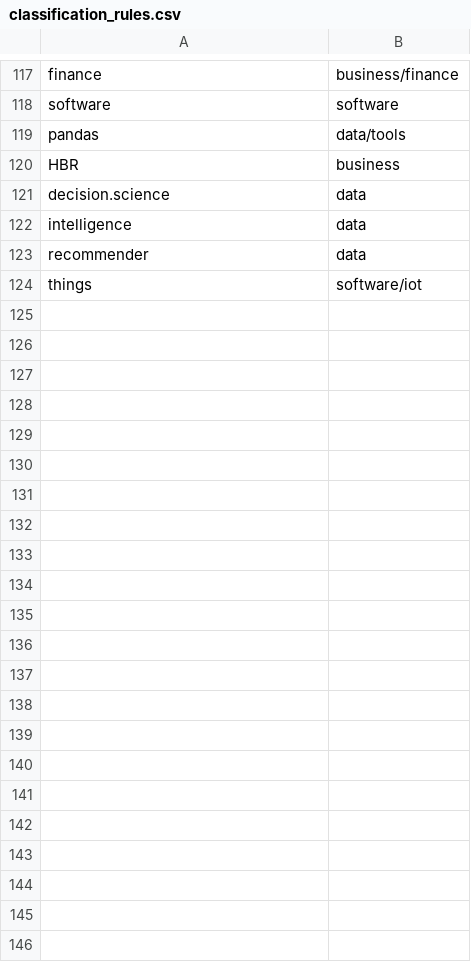
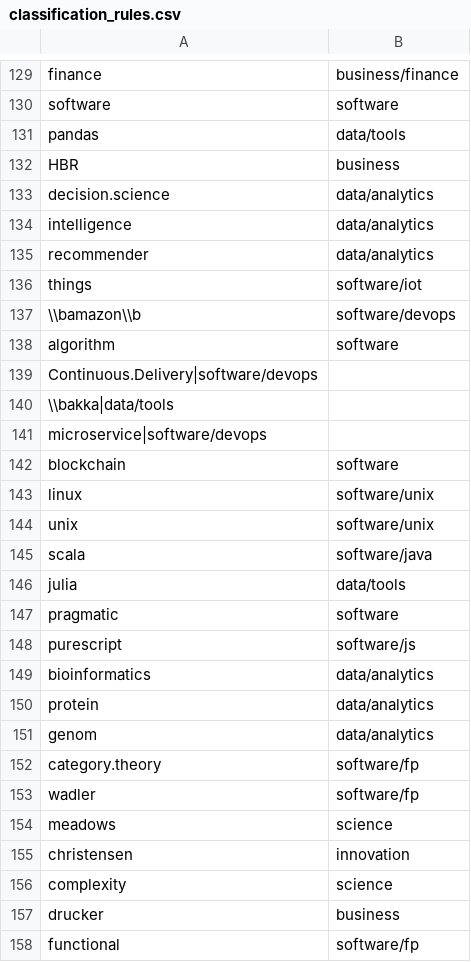
Before and after one commit to mertnuhoglu/classify_books, a CSV file: classification_rules.csv, drawn as a sheet; only a part is shown, gaps mark what is left out; the diff covers the shown part only.

```diff
--- a/classification_rules.csv
+++ b/classification_rules.csv
@@ -120,5 +132,27 @@ pandas,data/tools
 HBR,business
-decision.science,data
-intelligence,data
-recommender,data
+decision.science,data/analytics
+intelligence,data/analytics
+recommender,data/analytics
 things,software/iot
+\\bamazon\\b,software/devops
+algorithm,software
+Continuous.Delivery|software/devops
+\\bakka|data/tools
+microservice|software/devops
+blockchain,software
+linux,software/unix
+unix,software/unix
+scala,software/java
+julia,data/tools
+pragmatic,software
+purescript,software/js
+bioinformatics,data/analytics
+protein,data/analytics
+genom,data/analytics
+category.theory,software/fp
+wadler,software/fp
+meadows,science
+christensen,innovation
+complexity,science
+drucker,business
+functional,software/fp
```
Also changed, not shown: 12 added rows elsewhere in this file, 4 other files.
